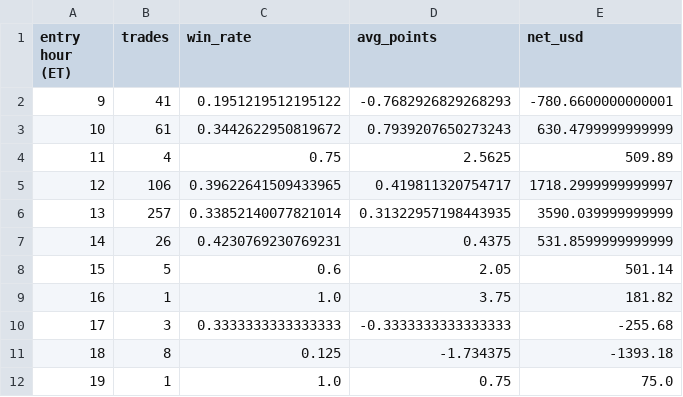
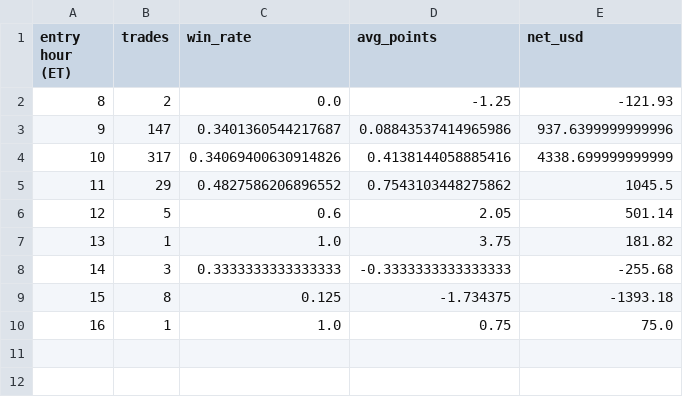
Before and after one commit to acastro2claude/tradingbot, a CSV file: research/results/journal/by_hour.csv, drawn as a sheet; removed rows and columns are numbered as before the commit, all else as after; the diff names each change by its address in the sheet, - before the commit and + after, or states it on an @@ line.

```diff
--- a/research/results/journal/by_hour.csv
+++ b/research/results/journal/by_hour.csv
-row 2: 9 | 41 | 0.1951219512195122 | -0.7682926829268293 | -780.6600000000001
-row 3: 10 | 61 | 0.3442622950819672 | 0.7939207650273243 | 630.4799999999999
-row 4: 11 | 4 | 0.75 | 2.5625 | 509.89
-row 5: 12 | 106 | 0.39622641509433965 | 0.419811320754717 | 1718.2999999999997
-row 6: 13 | 257 | 0.33852140077821014 | 0.31322957198443935 | 3590.039999999999
-row 7: 14 | 26 | 0.4230769230769231 | 0.4375 | 531.8599999999999
+row 2: 8 | 2 | 0.0 | -1.25 | -121.93
+row 3: 9 | 147 | 0.3401360544217687 | 0.08843537414965986 | 937.6399999999996
+row 4: 10 | 317 | 0.34069400630914826 | 0.4138144058885416 | 4338.699999999999
+row 5: 11 | 29 | 0.4827586206896552 | 0.7543103448275862 | 1045.5
@@ column A (entry hour (ET)) renumbered from row 6 down @@
```
Also changed, not shown: research/results/journal/journal_trades.csv, research/results/journal/summary.csv, 4 other files.
